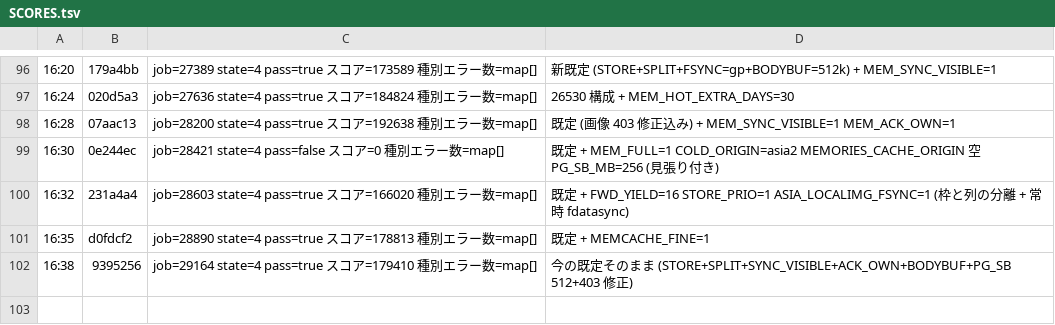
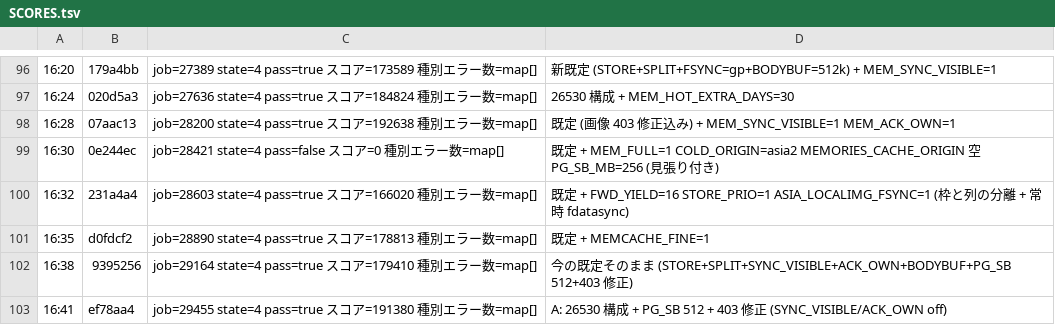
Before and after one commit to mazrean/isucon2026, a TSV file: logs/SCORES.tsv, drawn as a sheet; only a part is shown, gaps mark what is left out; the diff names each change by its address in the sheet, - before the commit and + after, or states it on an @@ line.

```diff
--- a/logs/SCORES.tsv
+++ b/logs/SCORES.tsv
+row 103: 16:41 | ef78aa4 | job=29455 state=4 pass=true スコア=191380 種別エラー数=map[] | A: 26530 構成 + PG_SB 512 + 403 修正 (SYNC_VISIBLE/ACK_OWN off)
```
Also changed, not shown: 3 other files.
